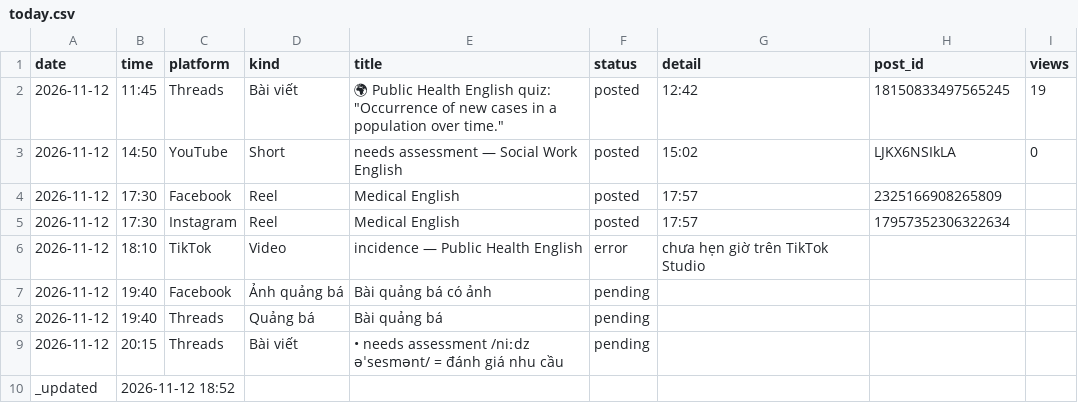
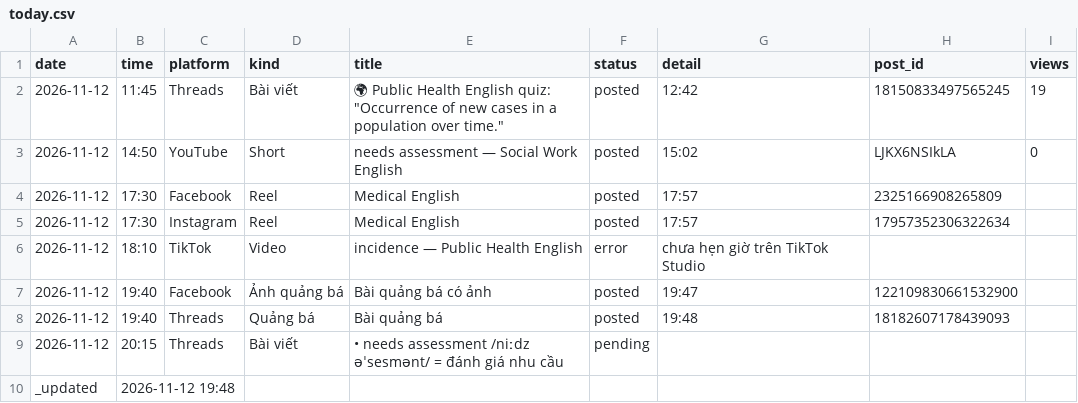
Before and after one commit to ge4uhealthsciences-creator/medvocab-lab, a CSV file: status/today.csv, drawn as a sheet.

```diff
--- a/status/today.csv
+++ b/status/today.csv
@@ -6,5 +6,5 @@ date,time,platform,kind,title,status,detail,post_id,views
 2026-11-12,18:10,TikTok,Video,incidence — Public Health English,error,chưa hẹn giờ trên TikTok Studio,,
-2026-11-12,19:40,Facebook,Ảnh quảng bá,Bài quảng bá có ảnh,pending,,,
-2026-11-12,19:40,Threads,Quảng bá,Bài quảng bá,pending,,,
+2026-11-12,19:40,Facebook,Ảnh quảng bá,Bài quảng bá có ảnh,posted,19:47,122109830661532900,
+2026-11-12,19:40,Threads,Quảng bá,Bài quảng bá,posted,19:48,18182607178439093,
 2026-11-12,20:15,Threads,Bài viết,• needs assessment /niːdz əˈsesmənt/ = đánh giá nhu cầu,pending,,,
-_updated,2026-11-12 18:52,,,,,,,
+_updated,2026-11-12 19:48,,,,,,,
```
